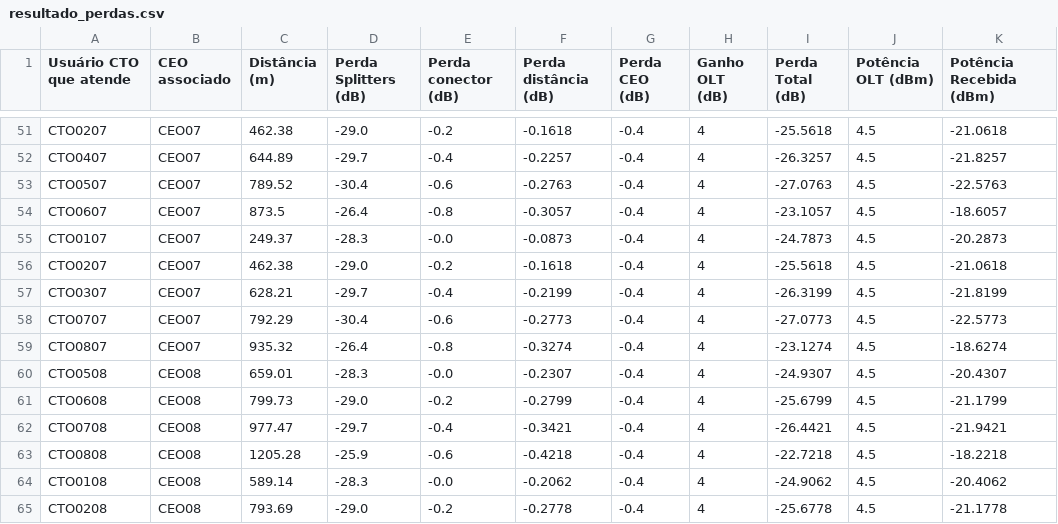
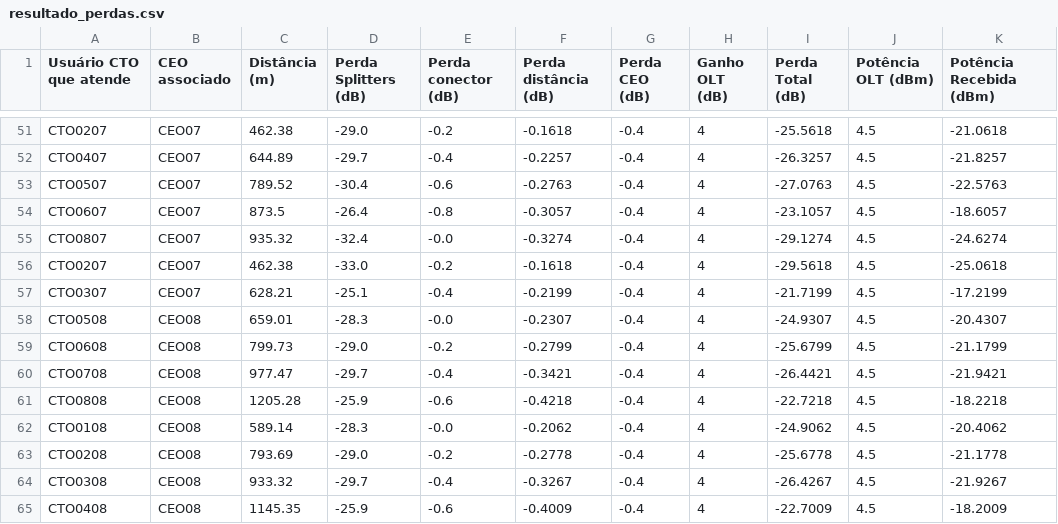
Before and after one commit to jessicac13/stc, a CSV file: resultado_perdas.csv, drawn as a sheet; only a part is shown, gaps mark what is left out; the shorter side is filled out with more unchanged rows.

```diff
--- a/resultado_perdas.csv
+++ b/resultado_perdas.csv
@@ -54,7 +54,5 @@ CTO0507,CEO07,789.52,-30.4,-0.6,-0.2763,-0.4,4,-27.0763,4.5,-22.5763
 CTO0607,CEO07,873.5,-26.4,-0.8,-0.3057,-0.4,4,-23.1057,4.5,-18.6057
-CTO0107,CEO07,249.37,-28.3,-0.0,-0.0873,-0.4,4,-24.7873,4.5,-20.2873
-CTO0207,CEO07,462.38,-29.0,-0.2,-0.1618,-0.4,4,-25.5618,4.5,-21.0618
-CTO0307,CEO07,628.21,-29.7,-0.4,-0.2199,-0.4,4,-26.3199,4.5,-21.8199
-CTO0707,CEO07,792.29,-30.4,-0.6,-0.2773,-0.4,4,-27.0773,4.5,-22.5773
-CTO0807,CEO07,935.32,-26.4,-0.8,-0.3274,-0.4,4,-23.1274,4.5,-18.6274
+CTO0807,CEO07,935.32,-32.4,-0.0,-0.3274,-0.4,4,-29.1274,4.5,-24.6274
+CTO0207,CEO07,462.38,-33.0,-0.2,-0.1618,-0.4,4,-29.5618,4.5,-25.0618
+CTO0307,CEO07,628.21,-25.1,-0.4,-0.2199,-0.4,4,-21.7199,4.5,-17.2199
 CTO0508,CEO08,659.01,-28.3,-0.0,-0.2307,-0.4,4,-24.9307,4.5,-20.4307
```
Also changed, not shown: 2 other files.
